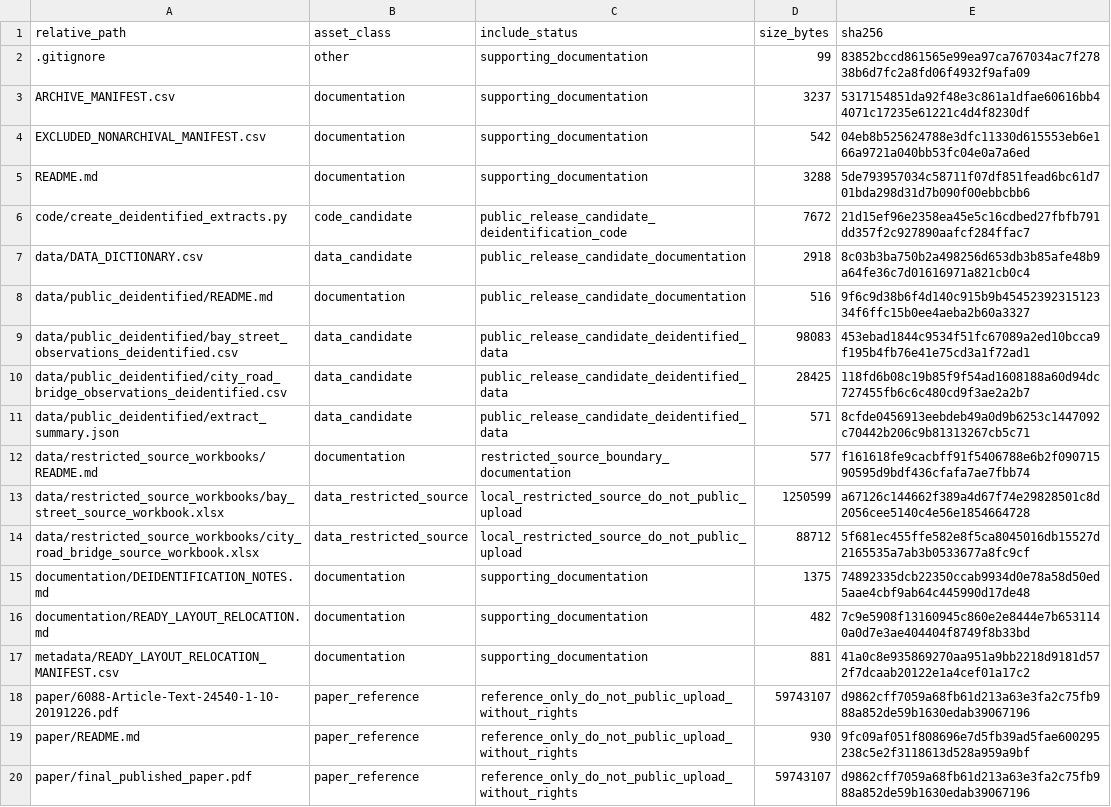
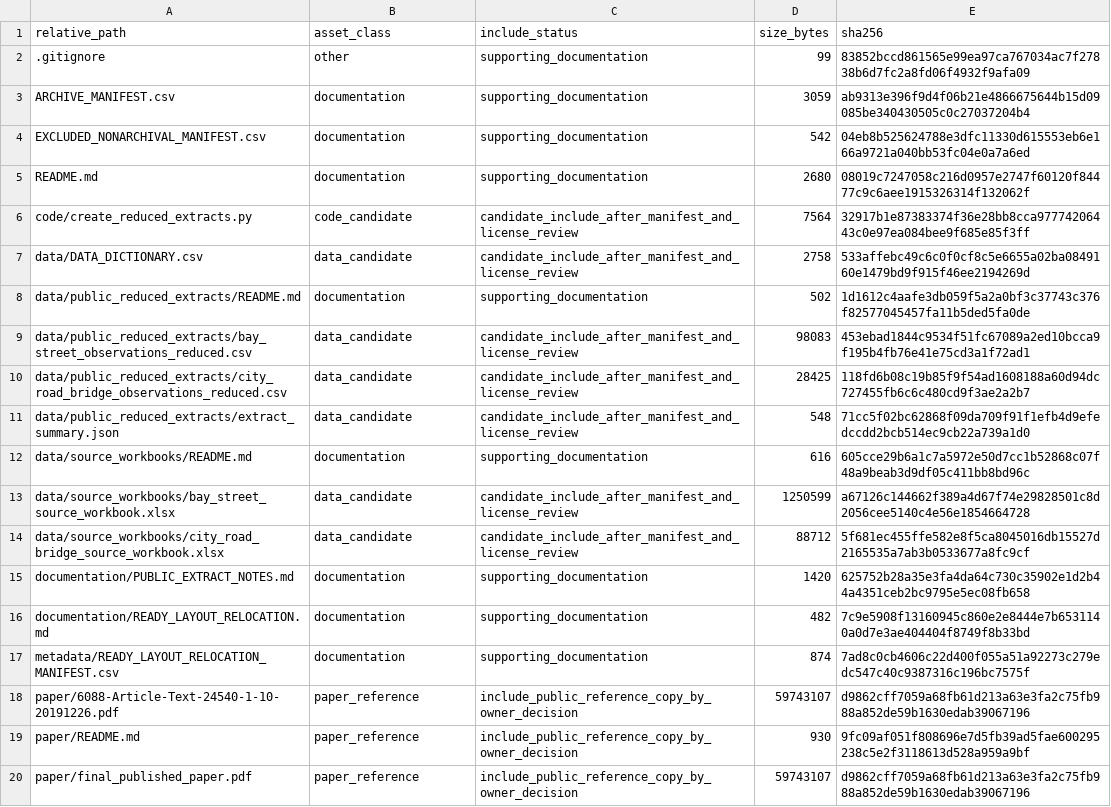
Before and after one commit to dlevinson/paper-2020-12-walking-and-talking-the-effect-of-smartphone-use-and-group-conversation-on-pedestrian, a CSV file: PACKAGE_MANIFEST.csv, drawn as a sheet.

```diff
--- a/PACKAGE_MANIFEST.csv
+++ b/PACKAGE_MANIFEST.csv
@@ -2,19 +2,19 @@ relative_path,asset_class,include_status,size_bytes,sha256
 .gitignore,other,supporting_documentation,99,83852bccd861565e99ea97ca767034ac7f27838b6d7fc2a8fd06f4932f9afa09
-ARCHIVE_MANIFEST.csv,documentation,supporting_documentation,3237,5317154851da92f48e3c861a1dfae60616bb44071c17235e61221c4d4f8230df
+ARCHIVE_MANIFEST.csv,documentation,supporting_documentation,3059,ab9313e396f9d4f06b21e4866675644b15d09085be340430505c0c27037204b4
 EXCLUDED_NONARCHIVAL_MANIFEST.csv,documentation,supporting_documentation,542,04eb8b525624788e3dfc11330d615553eb6e166a9721a040bb53fc04e0a7a6ed
-README.md,documentation,supporting_documentation,3288,5de793957034c58711f07df851fead6bc61d701bda298d31d7b090f00ebbcbb6
-code/create_deidentified_extracts.py,code_candidate,public_release_candidate_deidentification_code,7672,21d15ef96e2358ea45e5c16cdbed27fbfb791dd357f2c927890aafcf284ffac7
-data/DATA_DICTIONARY.csv,data_candidate,public_release_candidate_documentation,2918,8c03b3ba750b2a498256d653db3b85afe48b9a64fe36c7d01616971a821cb0c4
-data/public_deidentified/README.md,documentation,public_release_candidate_documentation,516,9f6c9d38b6f4d140c915b9b4545239231512334f6ffc15b0ee4aeba2b60a3327
-data/public_deidentified/bay_street_observations_deidentified.csv,data_candidate,public_release_candidate_deidentified_data,98083,453ebad1844c9534f51fc67089a2ed10bcca9f195b4fb76e41e75cd3a1f72ad1
-data/public_deidentified/city_road_bridge_observations_deidentified.csv,data_candidate,public_release_candidate_deidentified_data,28425,118fd6b08c19b85f9f54ad1608188a60d94dc727455fb6c6c480cd9f3ae2a2b7
-data/public_deidentified/extract_summary.json,data_candidate,public_release_candidate_deidentified_data,571,8cfde0456913eebdeb49a0d9b6253c1447092c70442b206c9b81313267cb5c71
-data/restricted_source_workbooks/README.md,documentation,restricted_source_boundary_documentation,577,f161618fe9cacbff91f5406788e6b2f09071590595d9bdf436cfafa7ae7fbb74
-data/restricted_source_workbooks/bay_street_source_workbook.xlsx,data_restricted_source,local_restricted_source_do_not_public_upload,1250599,a67126c144662f389a4d67f74e29828501c8d2056cee5140c4e56e1854664728
-data/restricted_source_workbooks/city_road_bridge_source_workbook.xlsx,data_restricted_source,local_restricted_source_do_not_public_upload,88712,5f681ec455ffe582e8f5ca8045016db15527d2165535a7ab3b0533677a8fc9cf
-documentation/DEIDENTIFICATION_NOTES.md,documentation,supporting_documentation,1375,74892335dcb22350ccab9934d0e78a58d50ed5aae4cbf9ab64c445990d17de48
+README.md,documentation,supporting_documentation,2680,08019c7247058c216d0957e2747f60120f84477c9c6aee1915326314f132062f
+code/create_reduced_extracts.py,code_candidate,candidate_include_after_manifest_and_license_review,7564,32917b1e87383374f36e28bb8cca97774206443c0e97ea084bee9f685e85f3ff
+data/DATA_DICTIONARY.csv,data_candidate,candidate_include_after_manifest_and_license_review,2758,533affebc49c6c0f0cf8c5e6655a02ba0849160e1479bd9f915f46ee2194269d
+data/public_reduced_extracts/README.md,documentation,supporting_documentation,502,1d1612c4aafe3db059f5a2a0bf3c37743c376f82577045457fa11b5ded5fa0de
+data/public_reduced_extracts/bay_street_observations_reduced.csv,data_candidate,candidate_include_after_manifest_and_license_review,98083,453ebad1844c9534f51fc67089a2ed10bcca9f195b4fb76e41e75cd3a1f72ad1
+data/public_reduced_extracts/city_road_bridge_observations_reduced.csv,data_candidate,candidate_include_after_manifest_and_license_review,28425,118fd6b08c19b85f9f54ad1608188a60d94dc727455fb6c6c480cd9f3ae2a2b7
+data/public_reduced_extracts/extract_summary.json,data_candidate,candidate_include_after_manifest_and_license_review,548,71cc5f02bc62868f09da709f91f1efb4d9efedccdd2bcb514ec9cb22a739a1d0
+data/source_workbooks/README.md,documentation,supporting_documentation,616,605cce29b6a1c7a5972e50d7cc1b52868c07f48a9beab3d9df05c411bb8bd96c
+data/source_workbooks/bay_street_source_workbook.xlsx,data_candidate,candidate_include_after_manifest_and_license_review,1250599,a67126c144662f389a4d67f74e29828501c8d2056cee5140c4e56e1854664728
+data/source_workbooks/city_road_bridge_source_workbook.xlsx,data_candidate,candidate_include_after_manifest_and_license_review,88712,5f681ec455ffe582e8f5ca8045016db15527d2165535a7ab3b0533677a8fc9cf
+documentation/PUBLIC_EXTRACT_NOTES.md,documentation,supporting_documentation,1420,625752b28a35e3fa4da64c730c35902e1d2b44a4351ceb2bc9795e5ec08fb658
 documentation/READY_LAYOUT_RELOCATION.md,documentation,supporting_documentation,482,7c9e5908f13160945c860e2e8444e7b6531140a0d7e3ae404404f8749f8b33bd
-metadata/READY_LAYOUT_RELOCATION_MANIFEST.csv,documentation,supporting_documentation,881,41a0c8e935869270aa951a9bb2218d9181d572f7dcaab20122e1a4cef01a17c2
-paper/6088-Article-Text-24540-1-10-20191226.pdf,paper_reference,reference_only_do_not_public_upload_without_rights,59743107,d9862cff7059a68fb61d213a63e3fa2c75fb988a852de59b1630edab39067196
-paper/README.md,paper_reference,reference_only_do_not_public_upload_without_rights,930,9fc09af051f808696e7d5fb39ad5fae600295238c5e2f3118613d528a959a9bf
-paper/final_published_paper.pdf,paper_reference,reference_only_do_not_public_upload_without_rights,59743107,d9862cff7059a68fb61d213a63e3fa2c75fb988a852de59b1630edab39067196
+metadata/READY_LAYOUT_RELOCATION_MANIFEST.csv,documentation,supporting_documentation,874,7ad8c0cb4606c22d400f055a51a92273c279edc547c40c9387316c196bc7575f
+paper/6088-Article-Text-24540-1-10-20191226.pdf,paper_reference,include_public_reference_copy_by_owner_decision,59743107,d9862cff7059a68fb61d213a63e3fa2c75fb988a852de59b1630edab39067196
+paper/README.md,paper_reference,include_public_reference_copy_by_owner_decision,930,9fc09af051f808696e7d5fb39ad5fae600295238c5e2f3118613d528a959a9bf
+paper/final_published_paper.pdf,paper_reference,include_public_reference_copy_by_owner_decision,59743107,d9862cff7059a68fb61d213a63e3fa2c75fb988a852de59b1630edab39067196
```
Also changed, not shown: ARCHIVE_MANIFEST.csv, data/DATA_DICTIONARY.csv, 15 other files.
